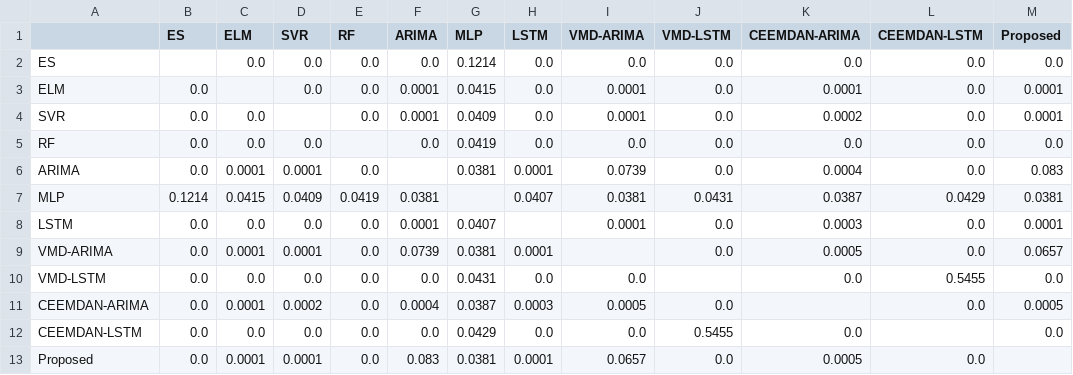
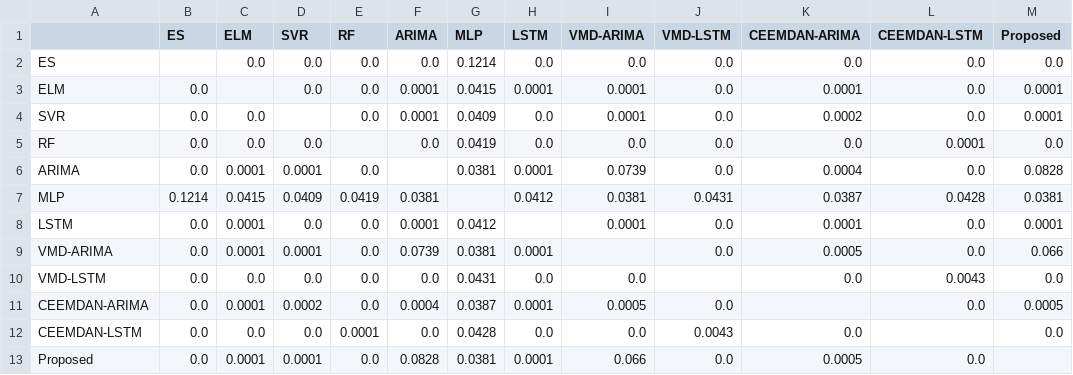
Before and after one commit to Crystal-Blaze13/Silver_RC, a CSV file: silver/results/tables/table9_dm_pvals_twosided.csv, drawn as a sheet.

```diff
--- a/silver/results/tables/table9_dm_pvals_twosided.csv
+++ b/silver/results/tables/table9_dm_pvals_twosided.csv
@@ -2,12 +2,12 @@
 ES,,0.0,0.0,0.0,0.0,0.1214,0.0,0.0,0.0,0.0,0.0,0.0
-ELM,0.0,,0.0,0.0,0.0001,0.0415,0.0,0.0001,0.0,0.0001,0.0,0.0001
+ELM,0.0,,0.0,0.0,0.0001,0.0415,0.0001,0.0001,0.0,0.0001,0.0,0.0001
 SVR,0.0,0.0,,0.0,0.0001,0.0409,0.0,0.0001,0.0,0.0002,0.0,0.0001
-RF,0.0,0.0,0.0,,0.0,0.0419,0.0,0.0,0.0,0.0,0.0,0.0
-ARIMA,0.0,0.0001,0.0001,0.0,,0.0381,0.0001,0.0739,0.0,0.0004,0.0,0.083
-MLP,0.1214,0.0415,0.0409,0.0419,0.0381,,0.0407,0.0381,0.0431,0.0387,0.0429,0.0381
-LSTM,0.0,0.0,0.0,0.0,0.0001,0.0407,,0.0001,0.0,0.0003,0.0,0.0001
-VMD-ARIMA,0.0,0.0001,0.0001,0.0,0.0739,0.0381,0.0001,,0.0,0.0005,0.0,0.0657
-VMD-LSTM,0.0,0.0,0.0,0.0,0.0,0.0431,0.0,0.0,,0.0,0.5455,0.0
-CEEMDAN-ARIMA,0.0,0.0001,0.0002,0.0,0.0004,0.0387,0.0003,0.0005,0.0,,0.0,0.0005
-CEEMDAN-LSTM,0.0,0.0,0.0,0.0,0.0,0.0429,0.0,0.0,0.5455,0.0,,0.0
-Proposed,0.0,0.0001,0.0001,0.0,0.083,0.0381,0.0001,0.0657,0.0,0.0005,0.0,
+RF,0.0,0.0,0.0,,0.0,0.0419,0.0,0.0,0.0,0.0,0.0001,0.0
+ARIMA,0.0,0.0001,0.0001,0.0,,0.0381,0.0001,0.0739,0.0,0.0004,0.0,0.0828
+MLP,0.1214,0.0415,0.0409,0.0419,0.0381,,0.0412,0.0381,0.0431,0.0387,0.0428,0.0381
+LSTM,0.0,0.0001,0.0,0.0,0.0001,0.0412,,0.0001,0.0,0.0001,0.0,0.0001
+VMD-ARIMA,0.0,0.0001,0.0001,0.0,0.0739,0.0381,0.0001,,0.0,0.0005,0.0,0.066
+VMD-LSTM,0.0,0.0,0.0,0.0,0.0,0.0431,0.0,0.0,,0.0,0.0043,0.0
+CEEMDAN-ARIMA,0.0,0.0001,0.0002,0.0,0.0004,0.0387,0.0001,0.0005,0.0,,0.0,0.0005
+CEEMDAN-LSTM,0.0,0.0,0.0,0.0001,0.0,0.0428,0.0,0.0,0.0043,0.0,,0.0
+Proposed,0.0,0.0001,0.0001,0.0,0.0828,0.0381,0.0001,0.066,0.0,0.0005,0.0,
```
Also changed, not shown: gold_daily_code/results/tables/table9_dm_pvals_onesided.csv, gold_daily_code/results/tables/table9_dm_pvals_twosided.csv, 53 other files.
